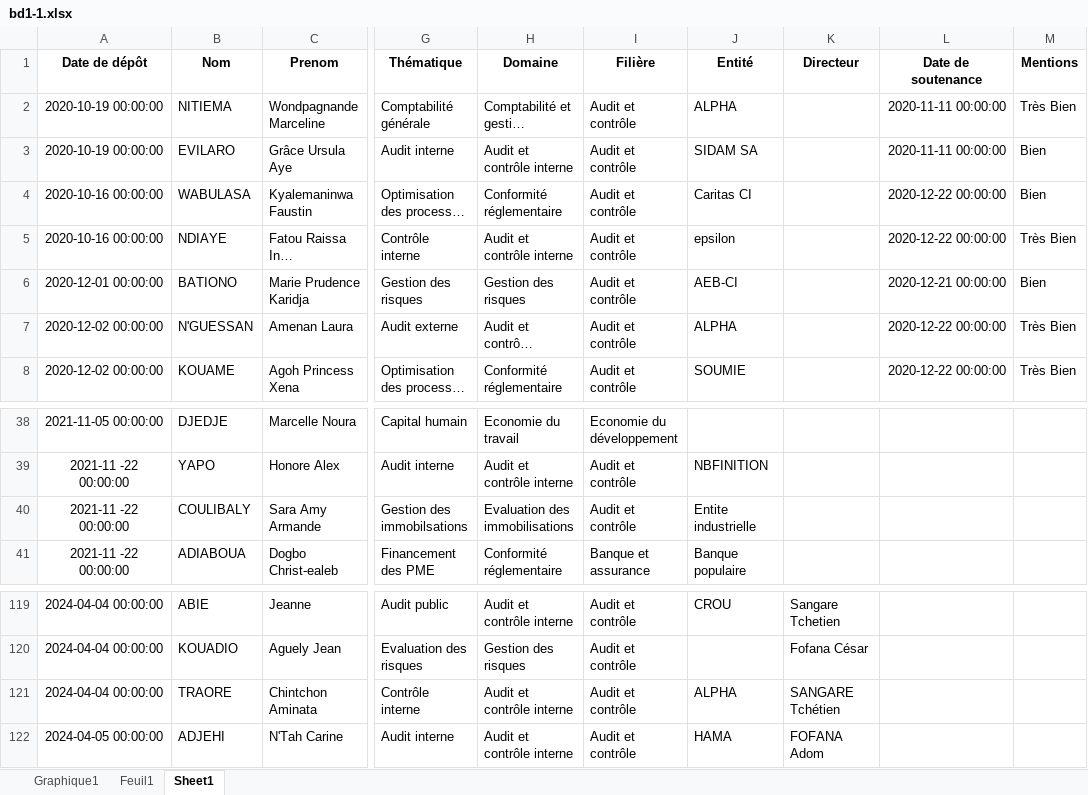
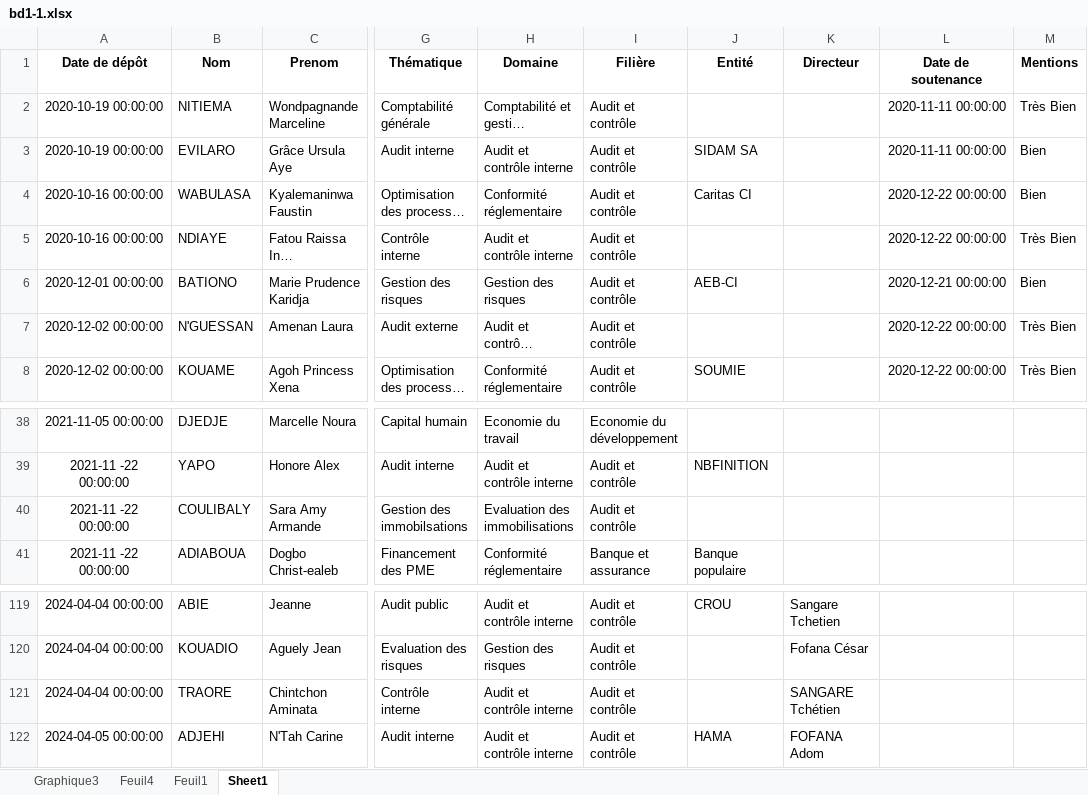
Before and after one commit to Migthyvan/Pere_kpoda, an Excel workbook: bd1-1.xlsx, sheet Sheet1, drawn as a sheet; only a part is shown, gaps mark what is left out; long unchanged cells end in …; values as stored, in another font and other column widths than the file's, no borders; the diff names each change by its address in the sheet, - before the commit and + after, or states it on an @@ line.

```diff
--- a/bd1-1.xlsx (sheet Sheet1)
+++ b/bd1-1.xlsx (sheet Sheet1)
-sheet tab: Graphique1
+sheet tab: Graphique3
+sheet tab: Feuil4
-J2 (Entité): ALPHA
+J2 (Entité): (empty)
-J5 (Entité): epsilon
+J5 (Entité): (empty)
-J7 (Entité): ALPHA
+J7 (Entité): (empty)
-J40 (Entité): Entite industrielle
+J40 (Entité): (empty)
-J121 (Entité): ALPHA
+J121 (Entité): (empty)
```
Also changed, not shown: sheet Feuil1, charts or pictures.
